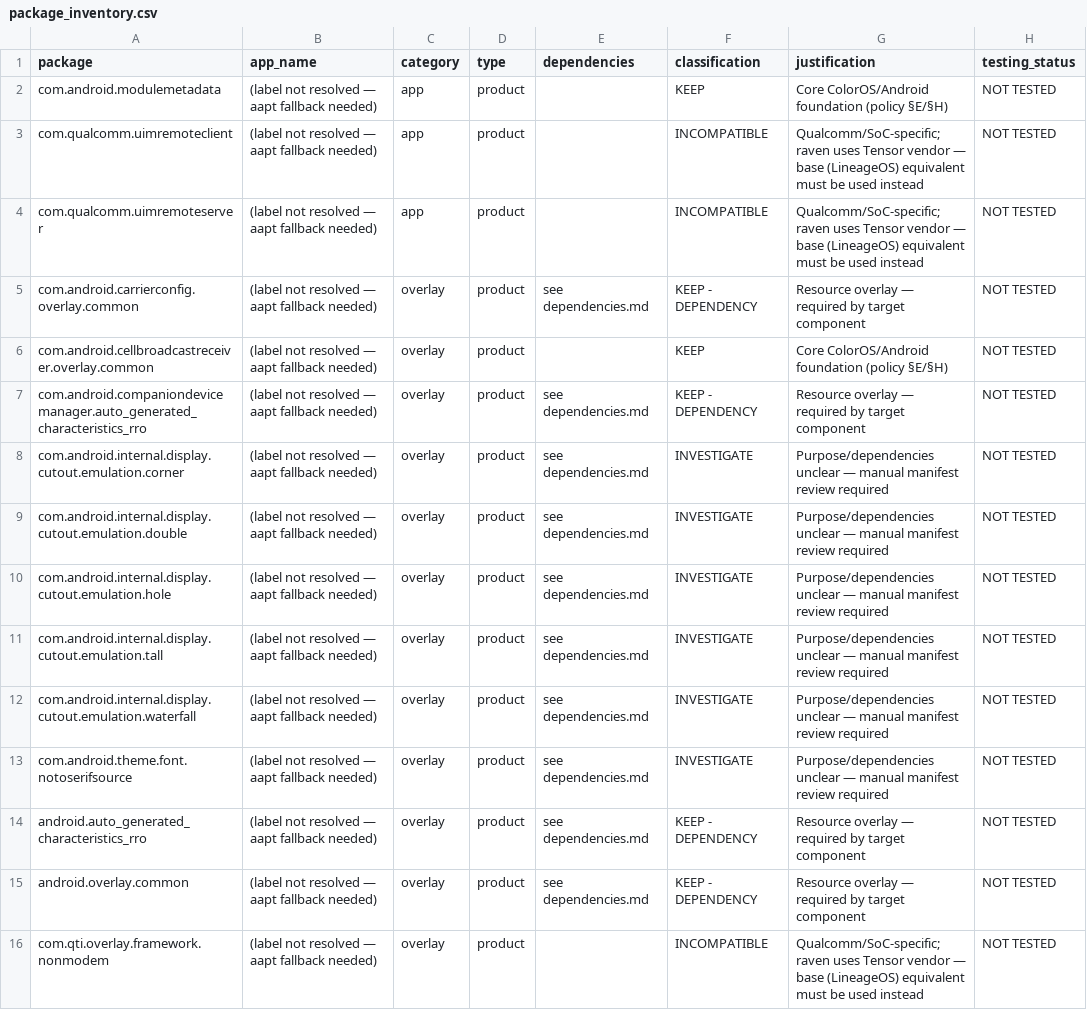
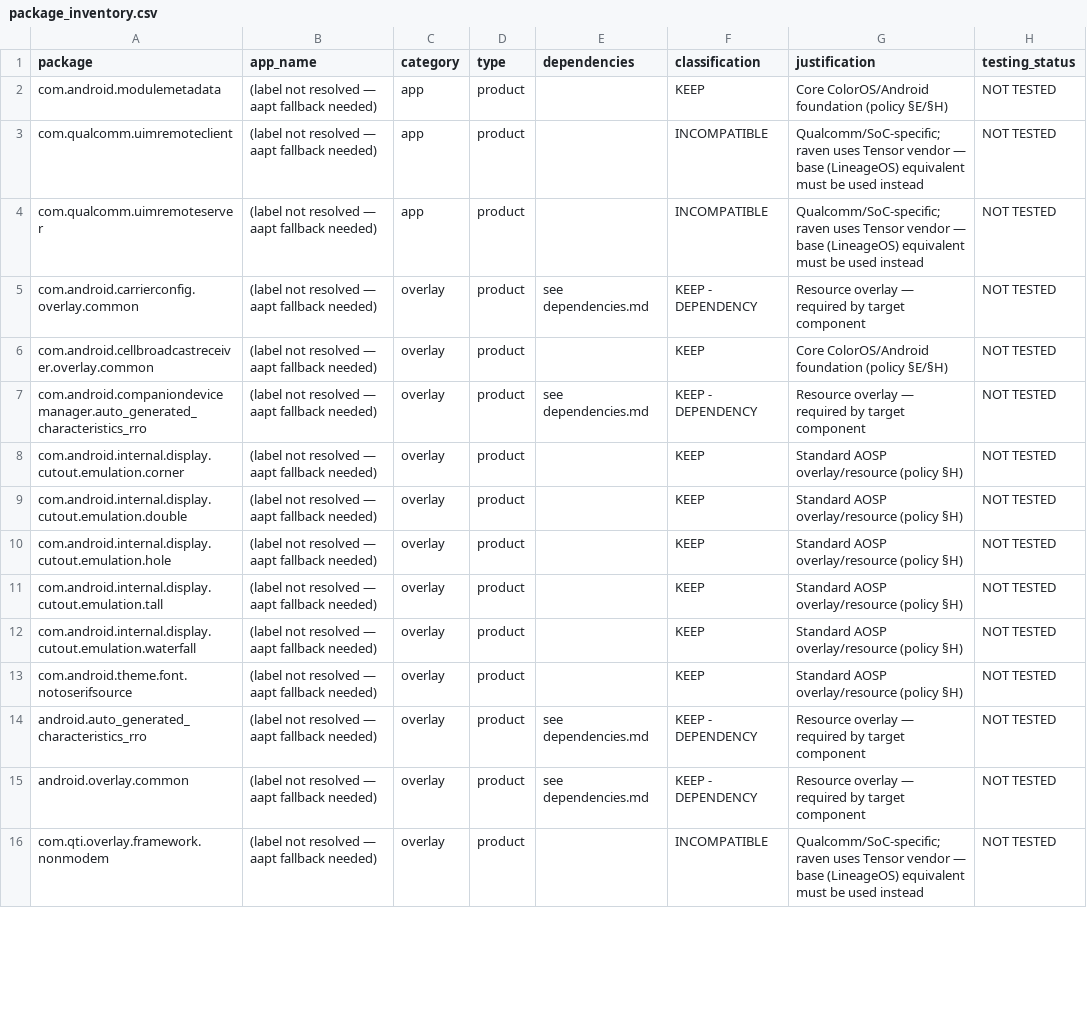
Before and after one commit to anshlabs716/project-color-raven, a CSV file: reports/debloat/package_inventory.csv, drawn as a sheet; only a part is shown; the diff covers the shown part only; the diff names each change by its address in the sheet, - before the commit and + after, or states it on an @@ line.

Commit message:
Fix label extraction (aapt/aapt2 merge, English-first, junk-label filter) + AOSP overlay KEEP rules; regenerate debloat reports

```diff
--- a/reports/debloat/package_inventory.csv
+++ b/reports/debloat/package_inventory.csv
-E8:E13 (dependencies): see dependencies.md
+E8:E13 (dependencies): (empty)
-F8:F13 (classification): INVESTIGATE
+F8:F13 (classification): KEEP
-G8:G13 (justification): Purpose/dependencies unclear — manual manifest review required
+G8:G13 (justification): Standard AOSP overlay/resource (policy §H)
```
Also changed, not shown: 10 edited cells elsewhere in this file, reports/debloat/package_inventory_raw.tsv, 4 other files.
